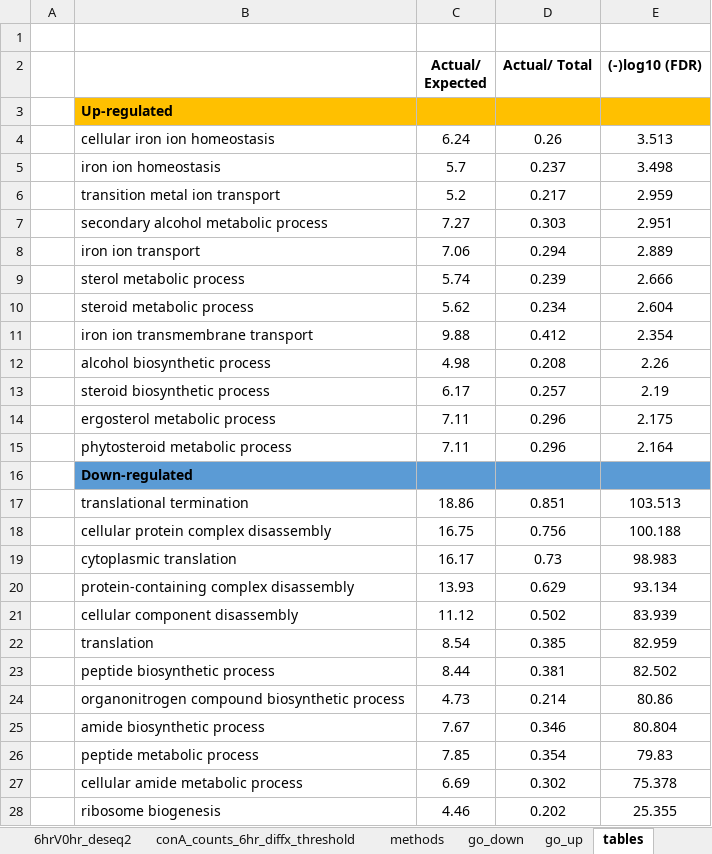
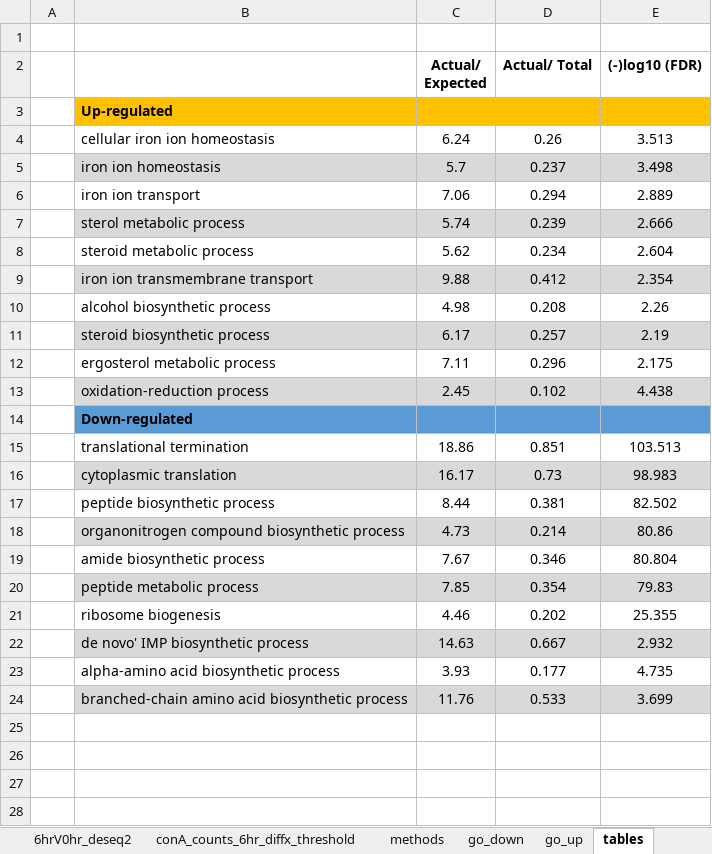
Before and after one commit to j-berg/hughes_rnaseq_2019, an Excel workbook: deseq/conA_counts_6hr_diffx_goanalysis.xlsx, sheet tables, drawn as a sheet; values as stored, in another font and other column widths than the file's, no borders; charts and pictures and conditional formats not drawn; removed rows and columns are numbered as before the commit, all else as after; the diff names each change by its address in the sheet, - before the commit and + after, or states it on an @@ line.

Commit message:
Update GO term table

```diff
--- a/deseq/conA_counts_6hr_diffx_goanalysis.xlsx (sheet tables)
+++ b/deseq/conA_counts_6hr_diffx_goanalysis.xlsx (sheet tables)
-B5:E5 fill: none
+B5:E5 fill: #D9D9D9
-row 6:  | transition metal ion transport | 5.2 | 0.217 | 2.959
-row 7:  | secondary alcohol metabolic process | 7.27 | 0.303 | 2.951
-B7:E7 fill: none
+B7:E7 fill: #D9D9D9
-B9:E9 fill: none
+B9:E9 fill: #D9D9D9
-B11:E11 fill: none
+B11:E11 fill: #D9D9D9
-row 15:  | phytosteroid metabolic process | 7.11 | 0.296 | 2.164
+row 13:  | oxidation-reduction process | 2.45 | 0.102 | 4.438
-row 18:  | cellular protein complex disassembly | 16.75 | 0.756 | 100.188
-B16:E16 fill: none
+B16:E16 fill: #D9D9D9
-row 20:  | protein-containing complex disassembly | 13.93 | 0.629 | 93.134
-row 21:  | cellular component disassembly | 11.12 | 0.502 | 83.939
-row 22:  | translation | 8.54 | 0.385 | 82.959
-B18:E18 fill: none
+B18:E18 fill: #D9D9D9
-B20:E20 fill: none
+B20:E20 fill: #D9D9D9
-row 27:  | cellular amide metabolic process | 6.69 | 0.302 | 75.378
+row 22:  | de novo' IMP biosynthetic process | 14.63 | 0.667 | 2.932
+row 23:  | alpha-amino acid biosynthetic process | 3.93 | 0.177 | 4.735
+row 24:  | branched-chain amino acid biosynthetic process | 11.76 | 0.533 | 3.699
```
Also changed, not shown: sheet conA_counts_6hr_diffx_threshold, sheet methods, other sheet tabs, charts or pictures, 1 other file.
